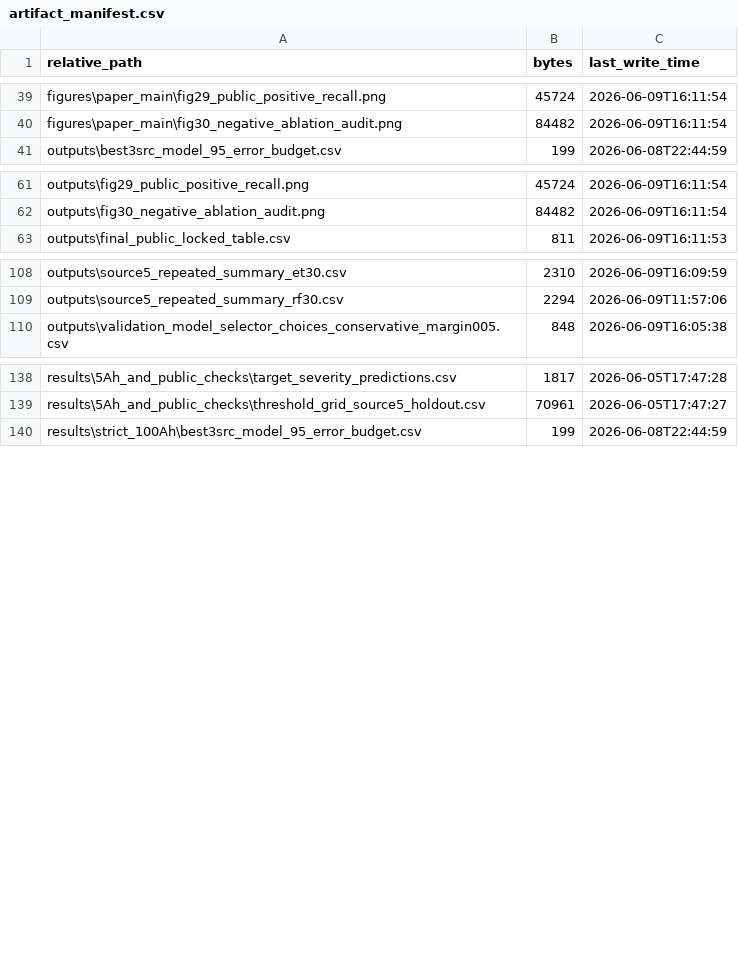
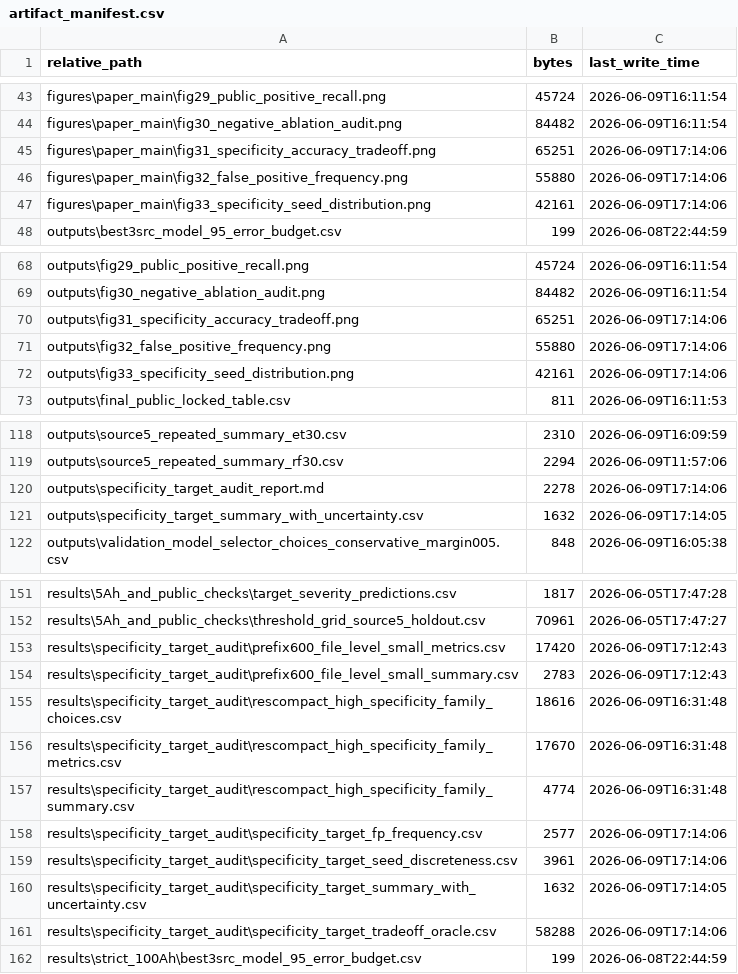
Before and after one commit to zwhy149/6.9, a CSV file: artifact_manifest.csv, drawn as a sheet; only a part is shown, gaps mark what is left out; the diff covers the shown part only; the diff names each change by its address in the sheet, - before the commit and + after, or states it on an @@ line.

Commit message:
Add specificity target audit

```diff
--- a/artifact_manifest.csv
+++ b/artifact_manifest.csv
+row 45: figures\paper_main\fig31_specificity_accuracy_tradeoff.png | 65251 | 2026-06-09T17:14:06
+row 46: figures\paper_main\fig32_false_positive_frequency.png | 55880 | 2026-06-09T17:14:06
+row 47: figures\paper_main\fig33_specificity_seed_distribution.png | 42161 | 2026-06-09T17:14:06
+row 70: outputs\fig31_specificity_accuracy_tradeoff.png | 65251 | 2026-06-09T17:14:06
+row 71: outputs\fig32_false_positive_frequency.png | 55880 | 2026-06-09T17:14:06
+row 72: outputs\fig33_specificity_seed_distribution.png | 42161 | 2026-06-09T17:14:06
+row 120: outputs\specificity_target_audit_report.md | 2278 | 2026-06-09T17:14:06
+row 121: outputs\specificity_target_summary_with_uncertainty.csv | 1632 | 2026-06-09T17:14:05
+row 153: results\specificity_target_audit\prefix600_file_level_small_metrics.csv | 17420 | 2026-06-09T17:12:43
+row 154: results\specificity_target_audit\prefix600_file_level_small_summary.csv | 2783 | 2026-06-09T17:12:43
+row 155: results\specificity_target_audit\rescompact_high_specificity_family_choices.csv | 18616 | 2026-06-09T16:31:48
+row 156: results\specificity_target_audit\rescompact_high_specificity_family_metrics.csv | 17670 | 2026-06-09T16:31:48
+row 157: results\specificity_target_audit\rescompact_high_specificity_family_summary.csv | 4774 | 2026-06-09T16:31:48
+row 158: results\specificity_target_audit\specificity_target_fp_frequency.csv | 2577 | 2026-06-09T17:14:06
+row 159: results\specificity_target_audit\specificity_target_seed_discreteness.csv | 3961 | 2026-06-09T17:14:06
+row 160: results\specificity_target_audit\specificity_target_summary_with_uncertainty.csv | 1632 | 2026-06-09T17:14:05
+row 161: results\specificity_target_audit\specificity_target_tradeoff_oracle.csv | 58288 | 2026-06-09T17:14:06
```
Also changed, not shown: 5 added rows and 4 edited cells elsewhere in this file, 23 other files.
